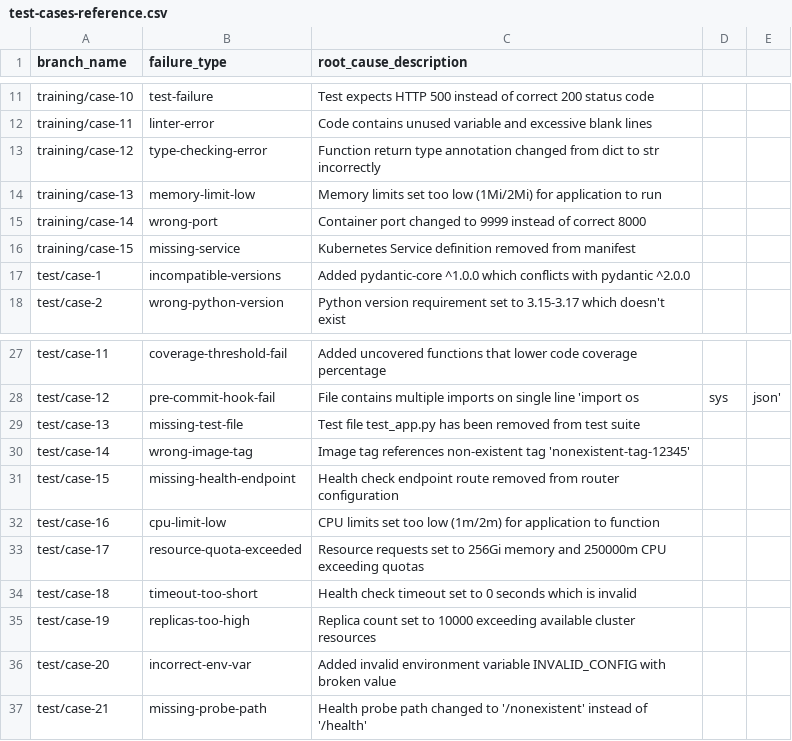
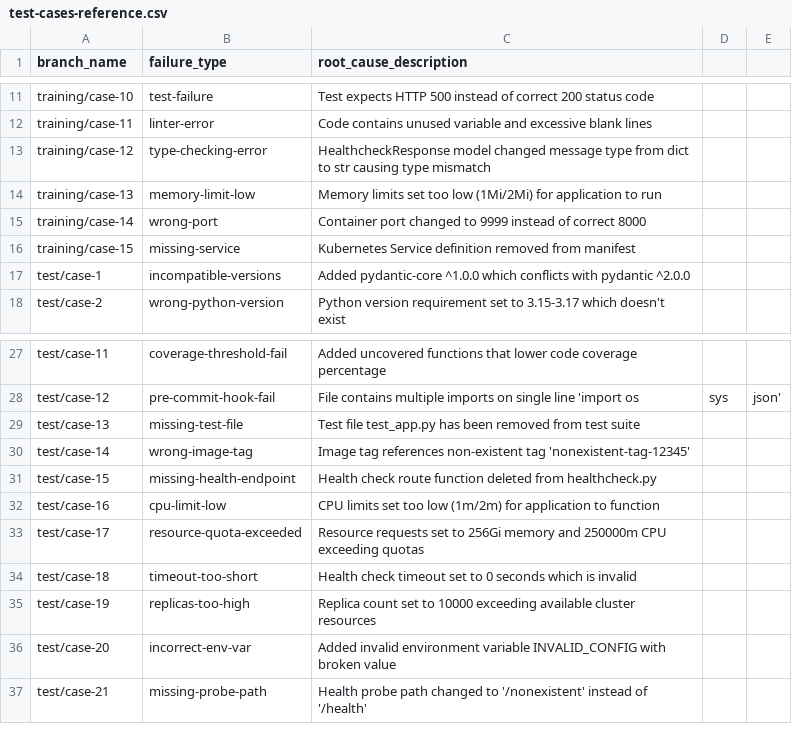
Before and after one commit to do-exploit/exia, a CSV file: test-evaluation/test-cases-reference.csv, drawn as a sheet; only a part is shown, gaps mark what is left out.

Commit message:
fix: wrong test/training case

```diff
--- a/test-evaluation/test-cases-reference.csv
+++ b/test-evaluation/test-cases-reference.csv
@@ -12,3 +12,3 @@ training/case-10,test-failure,Test expects HTTP 500 instead of correct 200 statu
 training/case-11,linter-error,Code contains unused variable and excessive blank lines
-training/case-12,type-checking-error,Function return type annotation changed from dict to str incorrectly
+training/case-12,type-checking-error,HealthcheckResponse model changed message type from dict to str causing type mismatch
 training/case-13,memory-limit-low,Memory limits set too low (1Mi/2Mi) for application to run
@@ -30,3 +30,3 @@ test/case-13,missing-test-file,Test file test_app.py has been removed from test
 test/case-14,wrong-image-tag,Image tag references non-existent tag 'nonexistent-tag-12345'
-test/case-15,missing-health-endpoint,Health check endpoint route removed from router configuration
+test/case-15,missing-health-endpoint,Health check route function deleted from healthcheck.py
 test/case-16,cpu-limit-low,CPU limits set too low (1m/2m) for application to function
```
Also changed, not shown: 1 other file.
